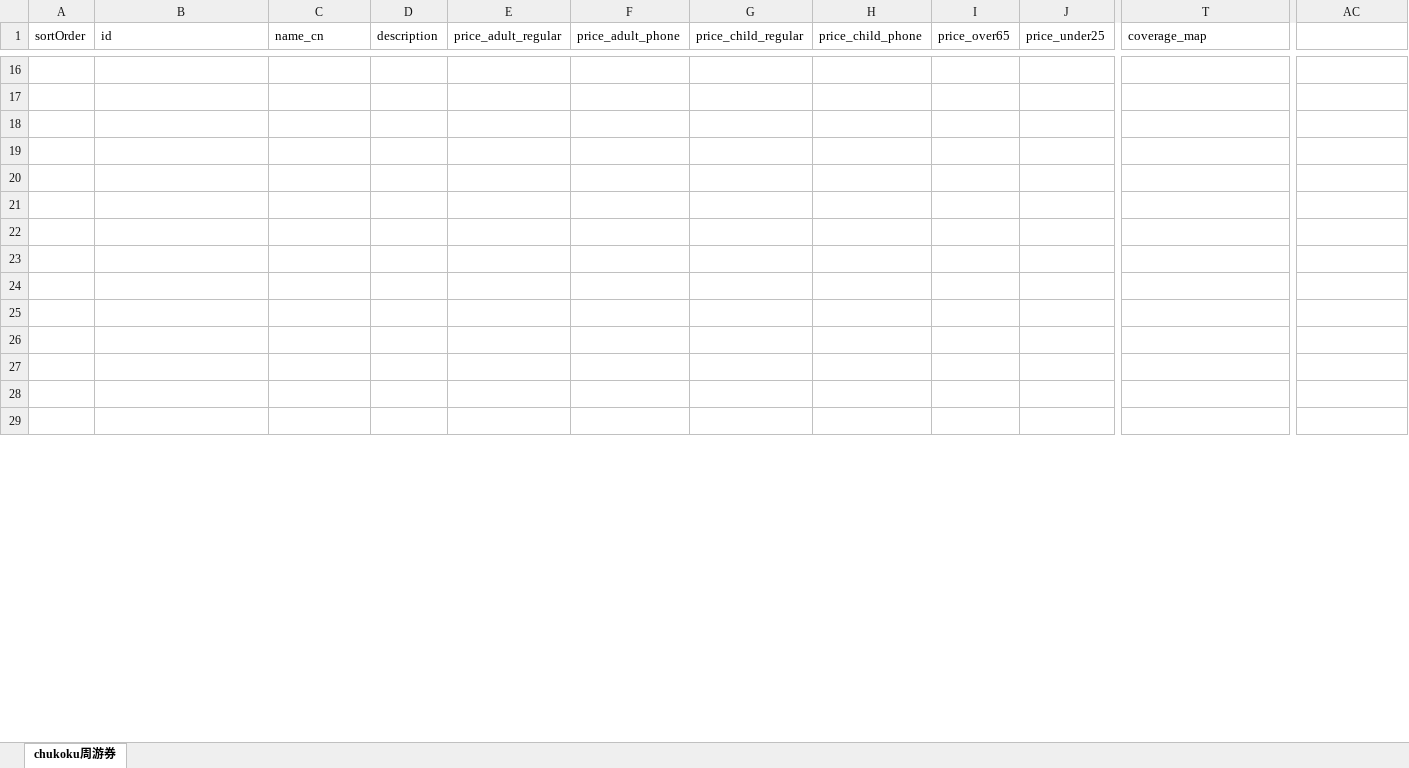
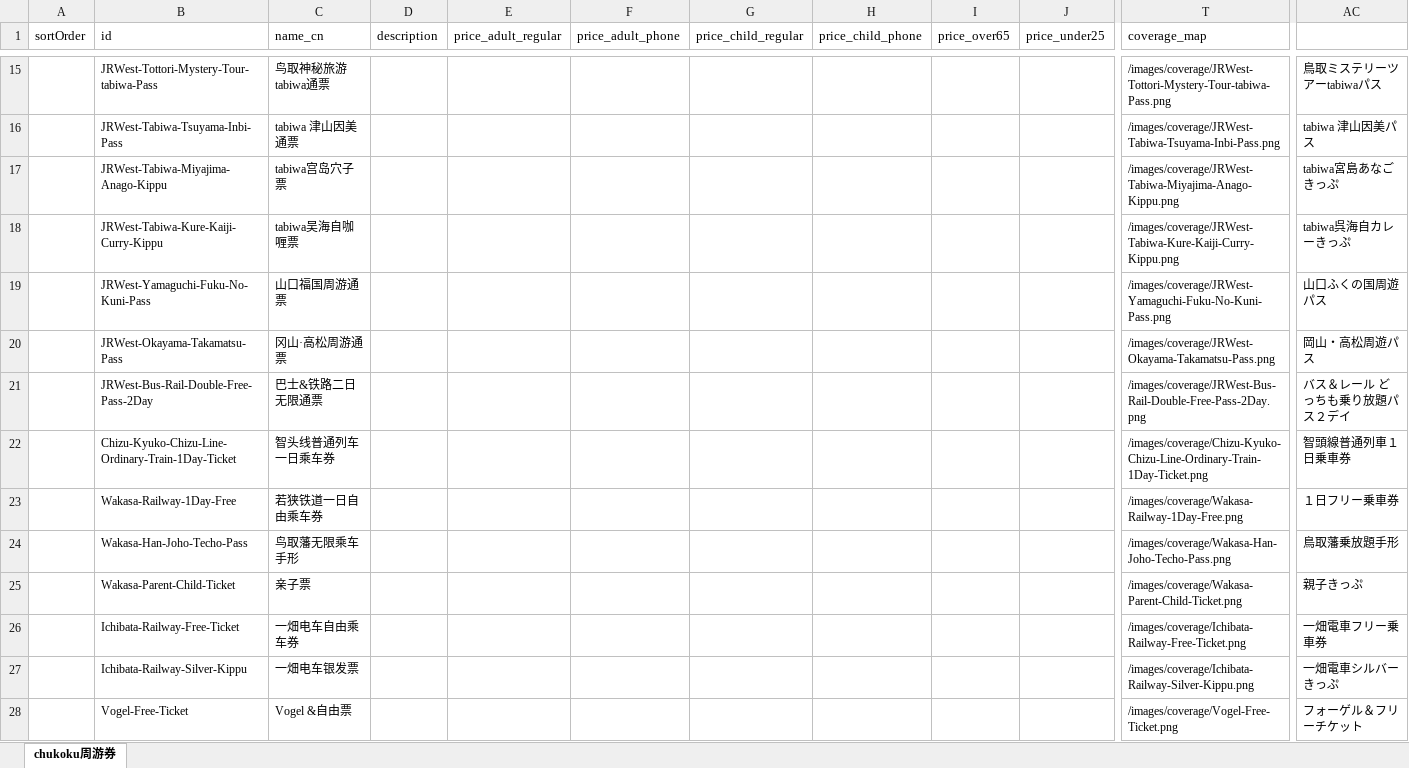
Before and after one commit to Oyim0427/findmyrailpass.net, an Excel workbook: src/excel-data/chukoku.xlsx, sheet chukoku周游券, drawn as a sheet; only a part is shown, gaps mark what is left out; values as stored, in another font and other column widths than the file's, no borders; addresses are those after the commit; rows hold the shown columns only; the diff covers the shown part only; the diff names each change by its address in the sheet, - before the commit and + after, or states it on an @@ line.

```diff
--- a/src/excel-data/chukoku.xlsx (sheet chukoku周游券)
+++ b/src/excel-data/chukoku.xlsx (sheet chukoku周游券)
-row 15: (empty)
+row 15:  | JRWest-Tottori-Mystery-Tour-tabiwa-Pass | 鸟取神秘旅游tabiwa通票 |  |  |  |  |  |  |  | /images/coverage/JRWest-Tottori-Mystery-Tour-tabiwa-Pass.png | 鳥取ミステリーツアーtabiwaパス
-row 16: (empty)
+row 16:  | JRWest-Tabiwa-Tsuyama-Inbi-Pass | tabiwa 津山因美通票 |  |  |  |  |  |  |  | /images/coverage/JRWest-Tabiwa-Tsuyama-Inbi-Pass.png | tabiwa 津山因美パス
-row 17: (empty)
+row 17:  | JRWest-Tabiwa-Miyajima-Anago-Kippu | tabiwa宫岛穴子票 |  |  |  |  |  |  |  | /images/coverage/JRWest-Tabiwa-Miyajima-Anago-Kippu.png | tabiwa宮島あなごきっぷ
-row 18: (empty)
+row 18:  | JRWest-Tabiwa-Kure-Kaiji-Curry-Kippu | tabiwa吴海自咖喱票 |  |  |  |  |  |  |  | /images/coverage/JRWest-Tabiwa-Kure-Kaiji-Curry-Kippu.png | tabiwa呉海自カレーきっぷ
-row 19: (empty)
+row 19:  | JRWest-Yamaguchi-Fuku-No-Kuni-Pass | 山口福国周游通票 |  |  |  |  |  |  |  | /images/coverage/JRWest-Yamaguchi-Fuku-No-Kuni-Pass.png | 山口ふくの国周遊パス
-row 20: (empty)
+row 20:  | JRWest-Okayama-Takamatsu-Pass | 冈山·高松周游通票 |  |  |  |  |  |  |  | /images/coverage/JRWest-Okayama-Takamatsu-Pass.png | 岡山・高松周遊パス
-row 21: (empty)
+row 21:  | JRWest-Bus-Rail-Double-Free-Pass-2Day | 巴士&铁路二日无限通票 |  |  |  |  |  |  |  | /images/coverage/JRWest-Bus-Rail-Double-Free-Pass-2Day.png | バス＆レール どっちも乗り放題パス２デイ
-row 22: (empty)
+row 22:  | Chizu-Kyuko-Chizu-Line-Ordinary-Train-1Day-Ticket | 智头线普通列车一日乘车券 |  |  |  |  |  |  |  | /images/coverage/Chizu-Kyuko-Chizu-Line-Ordinary-Train-1Day-Ticket.png | 智頭線普通列車１日乗車券
-row 23: (empty)
+row 23:  | Wakasa-Railway-1Day-Free | 若狭铁道一日自由乘车券 |  |  |  |  |  |  |  | /images/coverage/Wakasa-Railway-1Day-Free.png | １日フリー乗車券
-row 24: (empty)
+row 24:  | Wakasa-Han-Joho-Techo-Pass | 鸟取藩无限乘车手形 |  |  |  |  |  |  |  | /images/coverage/Wakasa-Han-Joho-Techo-Pass.png | 鳥取藩乗放題手形
-row 25: (empty)
+row 25:  | Wakasa-Parent-Child-Ticket | 亲子票 |  |  |  |  |  |  |  | /images/coverage/Wakasa-Parent-Child-Ticket.png | 親子きっぷ
-row 26: (empty)
+row 26:  | Ichibata-Railway-Free-Ticket | 一畑电车自由乘车券 |  |  |  |  |  |  |  | /images/coverage/Ichibata-Railway-Free-Ticket.png | 一畑電車フリー乗車券
-row 27: (empty)
+row 27:  | Ichibata-Railway-Silver-Kippu | 一畑电车银发票 |  |  |  |  |  |  |  | /images/coverage/Ichibata-Railway-Silver-Kippu.png | 一畑電車シルバーきっぷ
-row 28: (empty)
+row 28:  | Vogel-Free-Ticket | Vogel &自由票 |  |  |  |  |  |  |  | /images/coverage/Vogel-Free-Ticket.png | フォーゲル＆フリーチケット
```
Also changed, not shown: 1 removed row and 111 edited cells elsewhere in this sheet, src/excel-data/hokushinetsu.xlsx, src/excel-data/kinki.xlsx, 3 other files.
